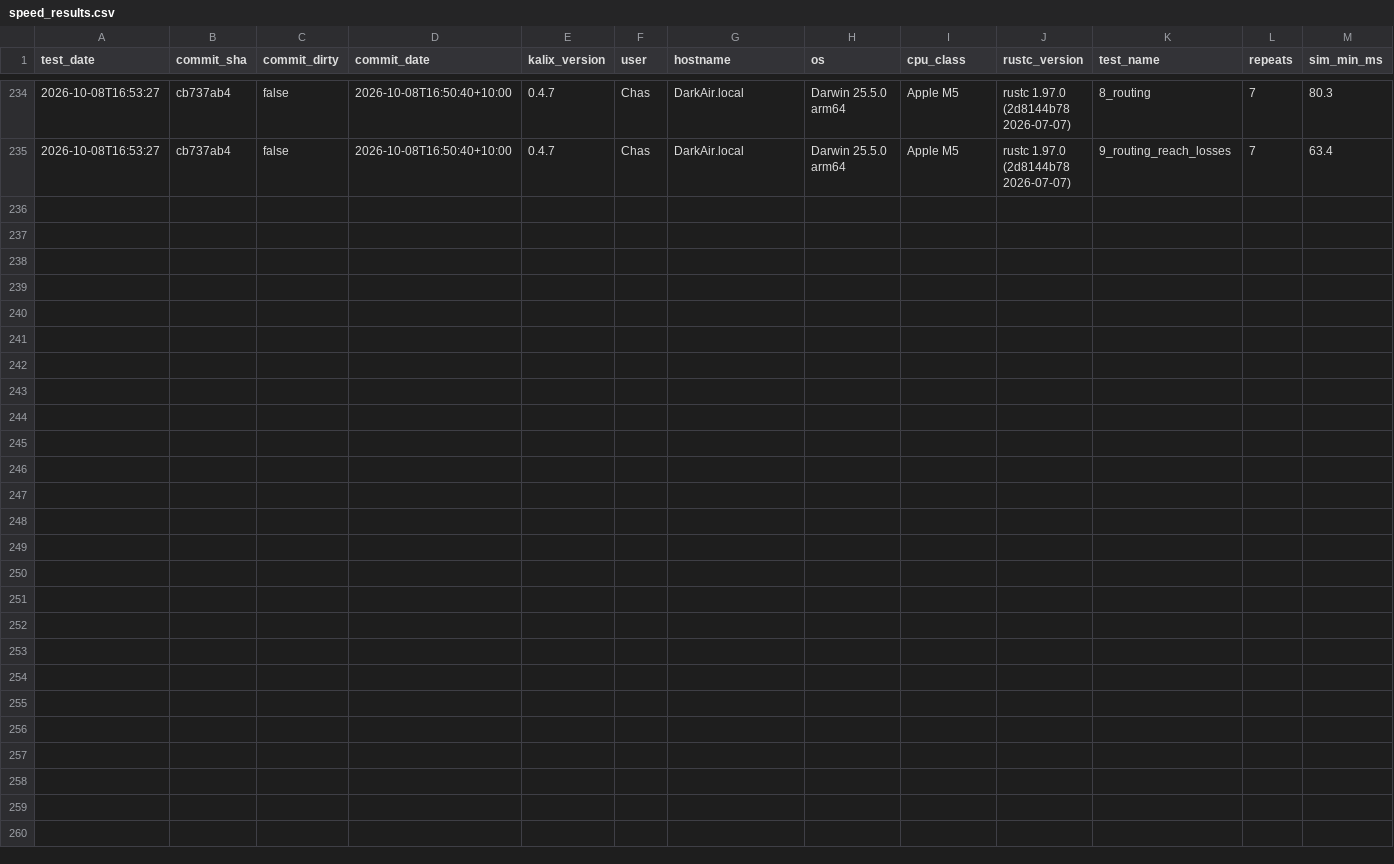
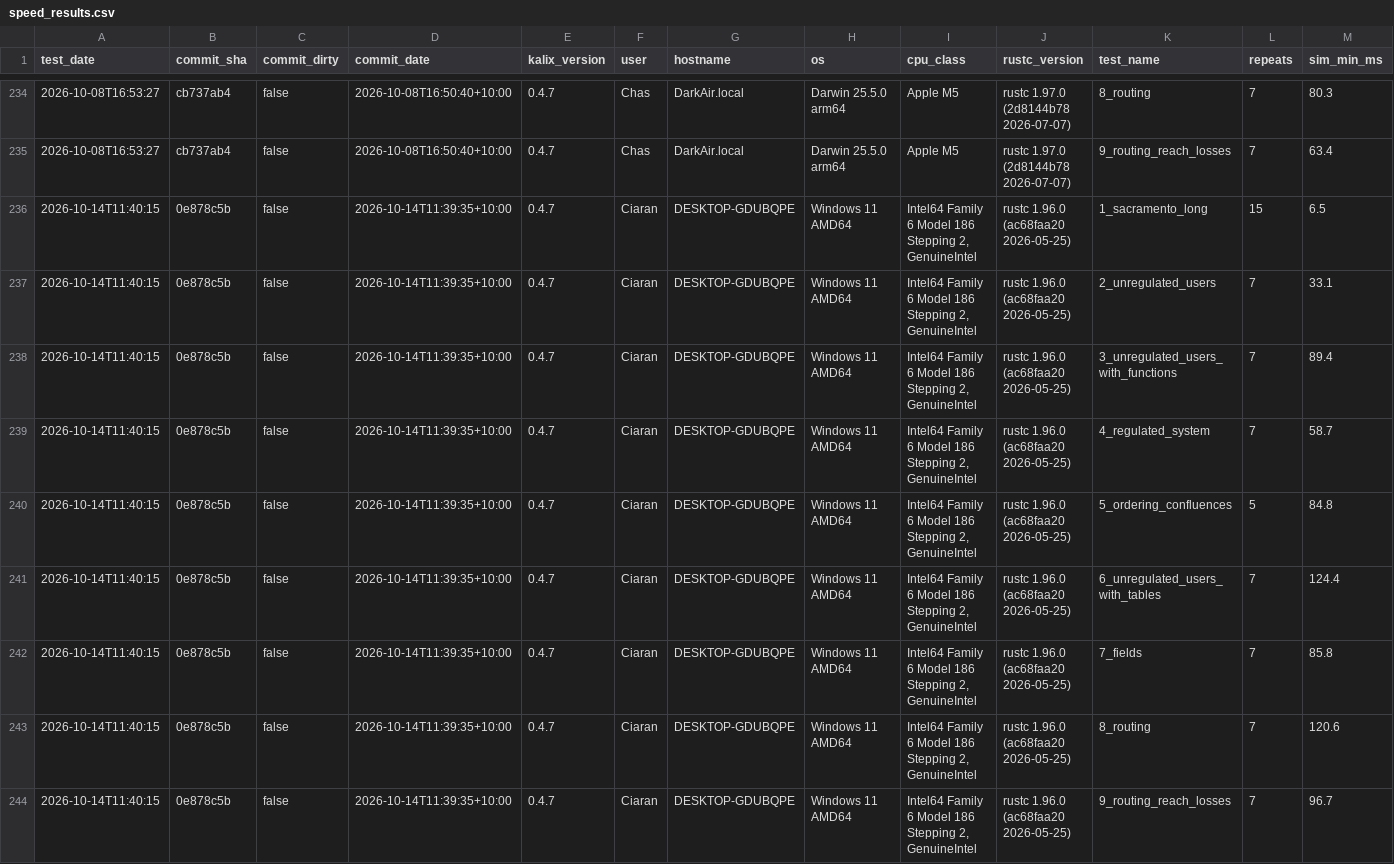
Before and after one commit to chasegan/Kalix, a CSV file: regression_tests/speed/speed_results.csv, drawn as a sheet; only a part is shown, gaps mark what is left out; rows hold the shown columns only; the diff names each change by its address in the sheet, - before the commit and + after, or states it on an @@ line.

```diff
--- a/regression_tests/speed/speed_results.csv
+++ b/regression_tests/speed/speed_results.csv
+row 236: 2026-10-14T11:40:15 | 0e878c5b | false | 2026-10-14T11:39:35+10:00 | 0.4.7 | Ciaran | DESKTOP-GDUBQPE | Windows 11 AMD64 | Intel64 Family 6 Model 186 Stepping 2, GenuineIntel | rustc 1.96.0 (ac68faa20 2026-05-25) | 1_sacramento_long | 15 | 6.5
+row 237: 2026-10-14T11:40:15 | 0e878c5b | false | 2026-10-14T11:39:35+10:00 | 0.4.7 | Ciaran | DESKTOP-GDUBQPE | Windows 11 AMD64 | Intel64 Family 6 Model 186 Stepping 2, GenuineIntel | rustc 1.96.0 (ac68faa20 2026-05-25) | 2_unregulated_users | 7 | 33.1
+row 238: 2026-10-14T11:40:15 | 0e878c5b | false | 2026-10-14T11:39:35+10:00 | 0.4.7 | Ciaran | DESKTOP-GDUBQPE | Windows 11 AMD64 | Intel64 Family 6 Model 186 Stepping 2, GenuineIntel | rustc 1.96.0 (ac68faa20 2026-05-25) | 3_unregulated_users_with_functions | 7 | 89.4
+row 239: 2026-10-14T11:40:15 | 0e878c5b | false | 2026-10-14T11:39:35+10:00 | 0.4.7 | Ciaran | DESKTOP-GDUBQPE | Windows 11 AMD64 | Intel64 Family 6 Model 186 Stepping 2, GenuineIntel | rustc 1.96.0 (ac68faa20 2026-05-25) | 4_regulated_system | 7 | 58.7
+row 240: 2026-10-14T11:40:15 | 0e878c5b | false | 2026-10-14T11:39:35+10:00 | 0.4.7 | Ciaran | DESKTOP-GDUBQPE | Windows 11 AMD64 | Intel64 Family 6 Model 186 Stepping 2, GenuineIntel | rustc 1.96.0 (ac68faa20 2026-05-25) | 5_ordering_confluences | 5 | 84.8
+row 241: 2026-10-14T11:40:15 | 0e878c5b | false | 2026-10-14T11:39:35+10:00 | 0.4.7 | Ciaran | DESKTOP-GDUBQPE | Windows 11 AMD64 | Intel64 Family 6 Model 186 Stepping 2, GenuineIntel | rustc 1.96.0 (ac68faa20 2026-05-25) | 6_unregulated_users_with_tables | 7 | 124.4
+row 242: 2026-10-14T11:40:15 | 0e878c5b | false | 2026-10-14T11:39:35+10:00 | 0.4.7 | Ciaran | DESKTOP-GDUBQPE | Windows 11 AMD64 | Intel64 Family 6 Model 186 Stepping 2, GenuineIntel | rustc 1.96.0 (ac68faa20 2026-05-25) | 7_fields | 7 | 85.8
+row 243: 2026-10-14T11:40:15 | 0e878c5b | false | 2026-10-14T11:39:35+10:00 | 0.4.7 | Ciaran | DESKTOP-GDUBQPE | Windows 11 AMD64 | Intel64 Family 6 Model 186 Stepping 2, GenuineIntel | rustc 1.96.0 (ac68faa20 2026-05-25) | 8_routing | 7 | 120.6
+row 244: 2026-10-14T11:40:15 | 0e878c5b | false | 2026-10-14T11:39:35+10:00 | 0.4.7 | Ciaran | DESKTOP-GDUBQPE | Windows 11 AMD64 | Intel64 Family 6 Model 186 Stepping 2, GenuineIntel | rustc 1.96.0 (ac68faa20 2026-05-25) | 9_routing_reach_losses | 7 | 96.7
```
